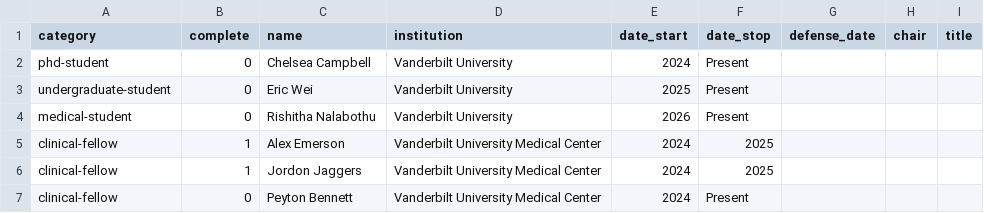
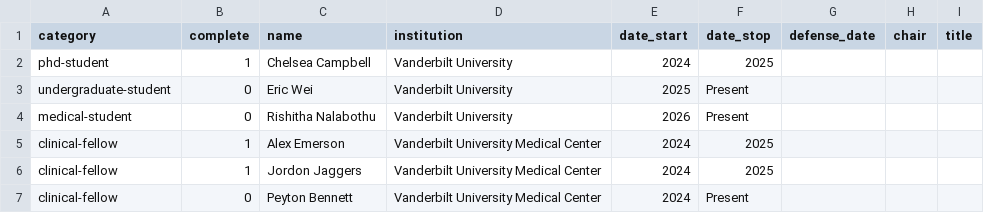
Before and after one commit to mattkrantz/cv-krantz, a CSV file: data/research-supervision.csv, drawn as a sheet.

```diff
--- a/data/research-supervision.csv
+++ b/data/research-supervision.csv
@@ -1,3 +1,3 @@
 category,complete,name,institution,date_start,date_stop,defense_date,chair,title
-phd-student,0,Chelsea Campbell,Vanderbilt University,2024,Present,,,
+phd-student,1,Chelsea Campbell,Vanderbilt University,2024,2025,,,
 undergraduate-student,0,Eric Wei,Vanderbilt University,2025,Present,,,
```
Also changed, not shown: data/publications.csv.
